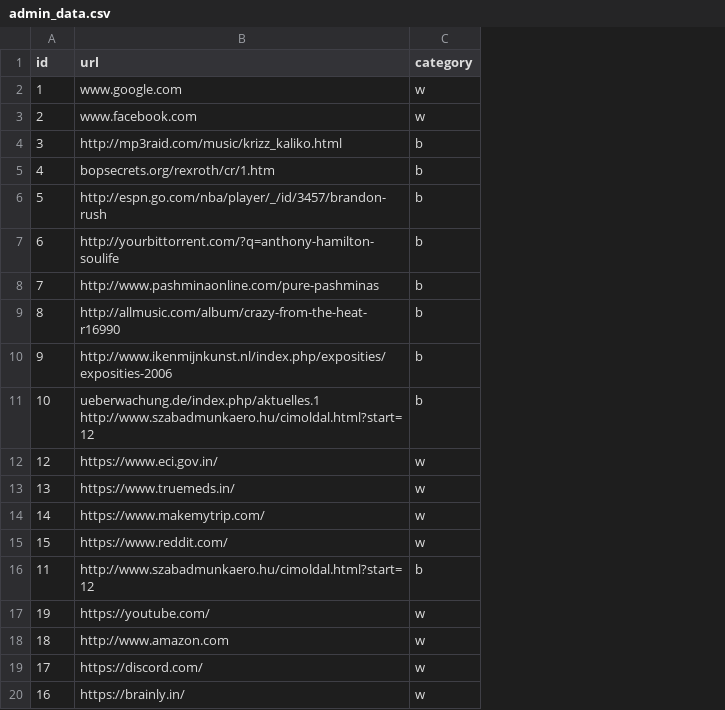
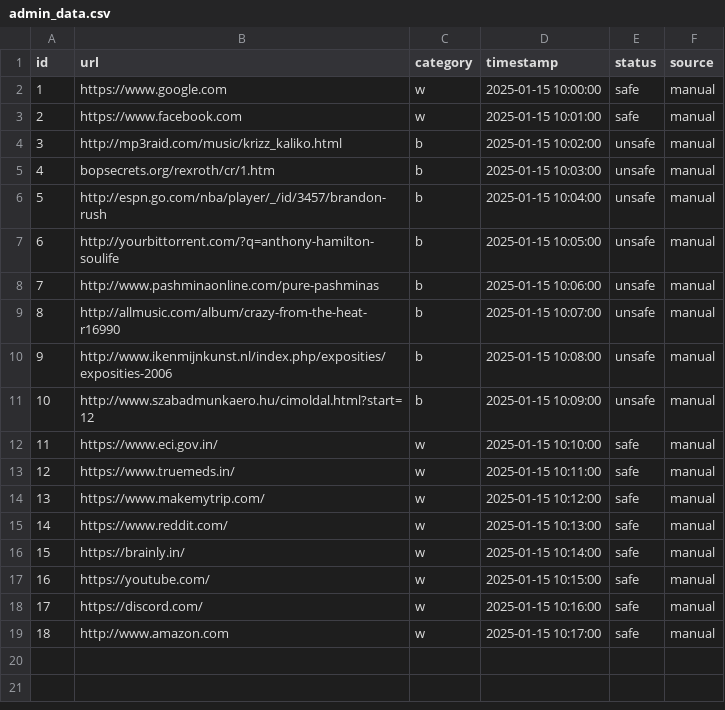
Before and after one commit to harshika53/IDPS, a CSV file: static/admin_data.csv, drawn as a sheet; removed rows and columns are numbered as before the commit, all else as after; ↵ is a line break in a cell; the diff names each change by its address in the sheet, - before the commit and + after, or states it on an @@ line.

```diff
--- a/static/admin_data.csv
+++ b/static/admin_data.csv
+column D (timestamp), rows 2-11: 2025-01-15 10:00:00 | 2025-01-15 10:01:00 | 2025-01-15 10:02:00 | 2025-01-15 10:03:00 | 2025-01-15 10:04:00 | 2025-01-15 10:05:00 | 2025-01-15 10:06:00 | 2025-01-15 10:07:00 | 2025-01-15 10:08:00 | 2025-01-15 10:09:00; rows 13-17: 2025-01-15 10:11:00 | 2025-01-15 10:12:00 | 2025-01-15 10:13:00 | 2025-01-15 10:14:00 | 2025-01-15 10:15:00; row 19: 2025-01-15 10:17:00
+column E (status), rows 2-11: safe | safe | unsafe | unsafe | unsafe | unsafe | unsafe | unsafe | unsafe | unsafe; rows 13-17: all safe; row 19: safe
+column F (source), rows 2-11: all manual; rows 13-17: all manual; row 19: manual
-B2 (url): www.google.com
+B2 (url): https://www.google.com
-B3 (url): www.facebook.com
+B3 (url): https://www.facebook.com
-B11 (url): ueberwachung.de/index.php/aktuelles.1 ↵ http://www.szabadmunkaero.hu/cimoldal.html?start=12
+B11 (url): http://www.szabadmunkaero.hu/cimoldal.html?start=12
+row 12: 11 | https://www.eci.gov.in/ | w | 2025-01-15 10:10:00 | safe | manual
-B13 (url): https://www.eci.gov.in/
+B13 (url): https://www.truemeds.in/
-B14 (url): https://www.truemeds.in/
+B14 (url): https://www.makemytrip.com/
-B15 (url): https://www.makemytrip.com/
+B15 (url): https://www.reddit.com/
-B16 (url): https://www.reddit.com/
+B16 (url): https://brainly.in/
-row 16: 11 | http://www.szabadmunkaero.hu/cimoldal.html?start=12 | b
-A17 (id): 19
+A17 (id): 16
@@ row 19 moved to row 18: 17 @@
-row 20: 16 | https://brainly.in/ | w
```
Also changed, not shown: static/blacklist.csv, static/whitelist.csv, 1 other file.
